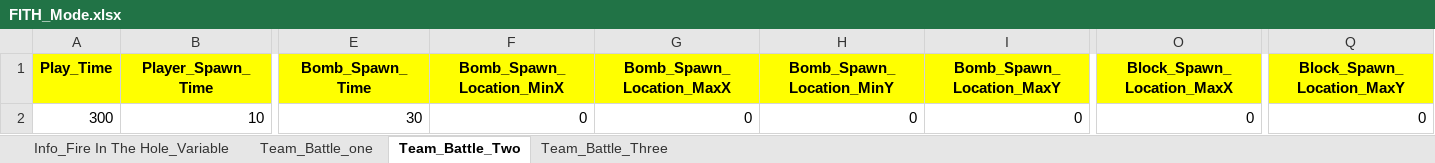
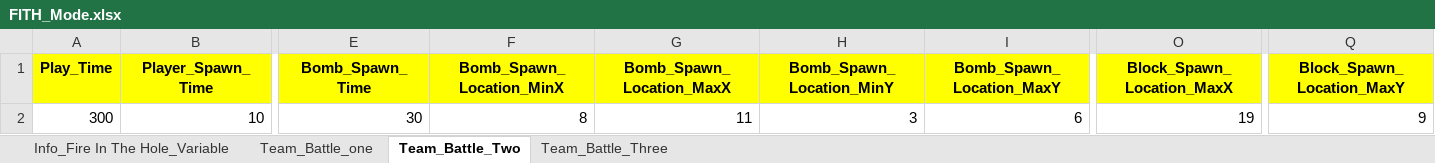
Before and after one commit to sadending82/FestivalTownProject, an Excel workbook: Server/Server/GameData/FITH_Mode.xlsx, sheet Team_Battle_Two, drawn as a sheet; only a part is shown, gaps mark what is left out; values as stored, in another font and other column widths than the file's, no borders; the diff names each change by its address in the sheet, - before the commit and + after, or states it on an @@ line.

```diff
--- a/Server/Server/GameData/FITH_Mode.xlsx (sheet Team_Battle_Two)
+++ b/Server/Server/GameData/FITH_Mode.xlsx (sheet Team_Battle_Two)
-F2 (Bomb_Spawn_Location_MinX): 0
+F2 (Bomb_Spawn_Location_MinX): 8
-G2 (Bomb_Spawn_Location_MaxX): 0
+G2 (Bomb_Spawn_Location_MaxX): 11
-H2 (Bomb_Spawn_Location_MinY): 0
+H2 (Bomb_Spawn_Location_MinY): 3
-I2 (Bomb_Spawn_Location_MaxY): 0
+I2 (Bomb_Spawn_Location_MaxY): 6
-O2 (Block_Spawn_Location_MaxX): 0
+O2 (Block_Spawn_Location_MaxX): 19
-Q2 (Block_Spawn_Location_MaxY): 0
+Q2 (Block_Spawn_Location_MaxY): 9
```
Also changed, not shown: sheet Team_Battle_one, sheet Team_Battle_Three, 1 other file.
